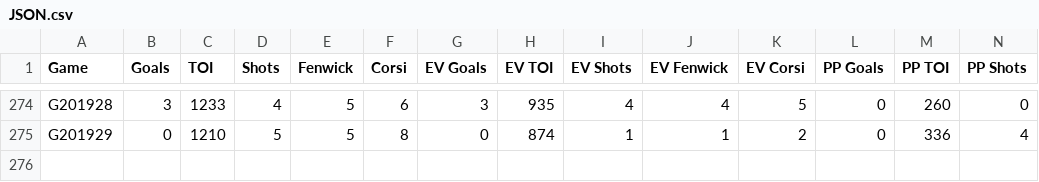
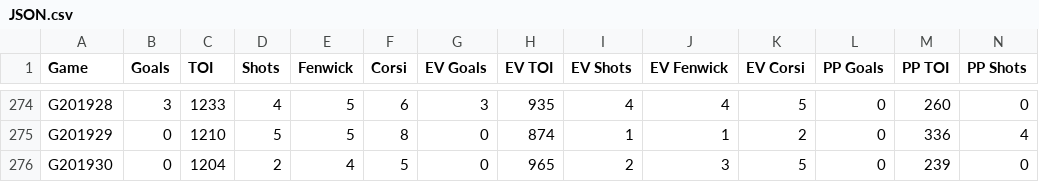
Before and after one commit to natfan9/Ovechkin-Tracker, a CSV file: JSON.csv, drawn as a sheet; only a part is shown, gaps mark what is left out; rows hold the shown columns only; the diff names each change by its address in the sheet, - before the commit and + after, or states it on an @@ line.

Commit message:
Data Update
Up to date through 12/5/2019 @ Los Angeles Kings

```diff
--- a/JSON.csv
+++ b/JSON.csv
+row 276: G201930 | 0 | 1204 | 2 | 4 | 5 | 0 | 965 | 2 | 3 | 5 | 0 | 239 | 0
```
Also changed, not shown: 1 other file.
